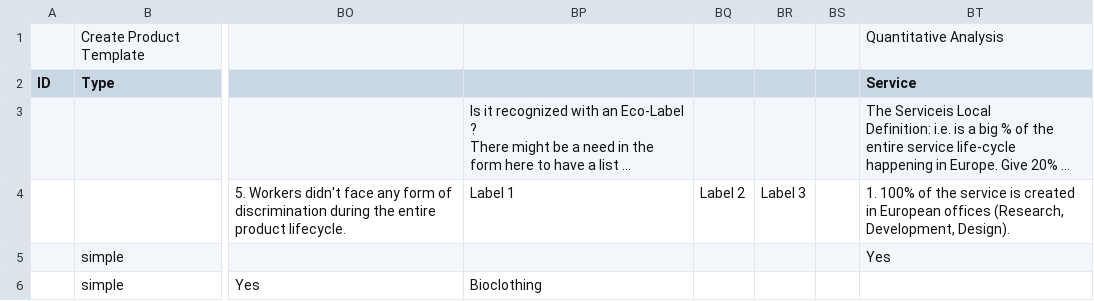
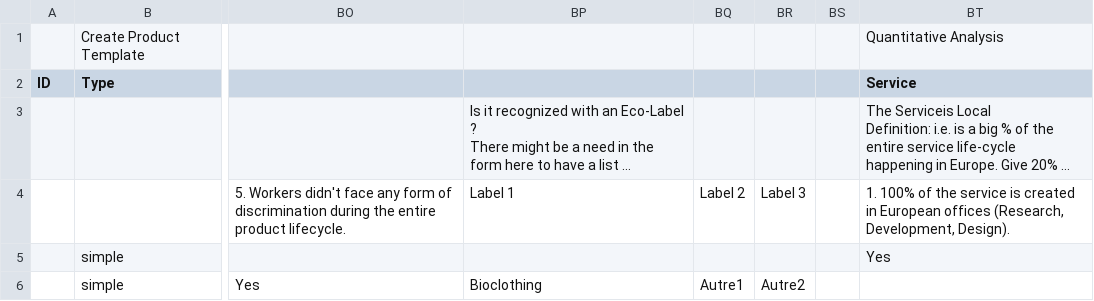
Before and after one commit to fabricehong/eco-certificates, a CSV file: input/product and service form - small.csv, drawn as a sheet; only a part is shown, gaps mark what is left out; long unchanged cells end in …; the diff names each change by its address in the sheet, - before the commit and + after, or states it on an @@ line.

```diff
--- a/input/product and service form - small.csv
+++ b/input/product and service form - small.csv
-BQ6: (empty)
+BQ6: Autre1
-BR6: (empty)
+BR6: Autre2
```
Also changed, not shown: 5 other files.
